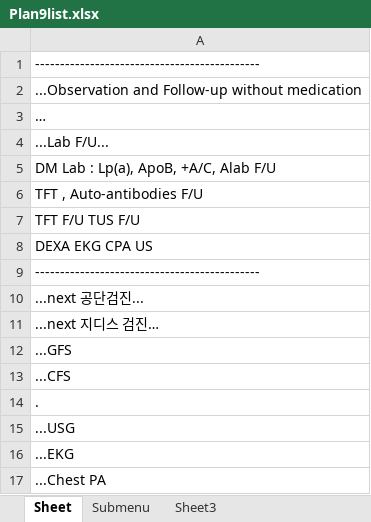
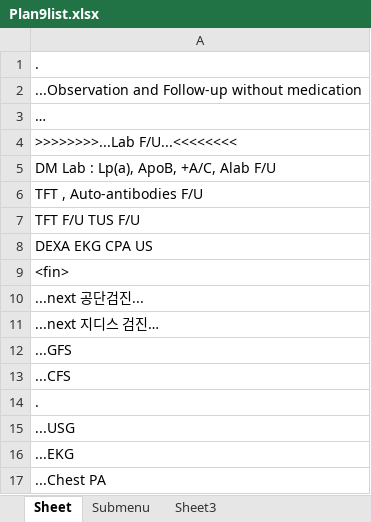
Before and after one commit to MigoJJ/VioletBlue, an Excel workbook: src/je/panse/doro/aeternum/dataxlsx/Plan9list.xlsx, sheet Sheet, drawn as a sheet; values as stored, in another font and other column widths than the file's, no borders; the diff names each change by its address in the sheet, - before the commit and + after, or states it on an @@ line.

Commit message:
excel pickup

```diff
--- a/src/je/panse/doro/aeternum/dataxlsx/Plan9list.xlsx (sheet Sheet)
+++ b/src/je/panse/doro/aeternum/dataxlsx/Plan9list.xlsx (sheet Sheet)
-A1: ---------------------------------------------
+A1: .
-A4: ...Lab F/U...
+A4: >>>>>>>>...Lab F/U...<<<<<<<<
-A9: ---------------------------------------------
+A9: <fin>
```
Also changed, not shown: 47 other files.
